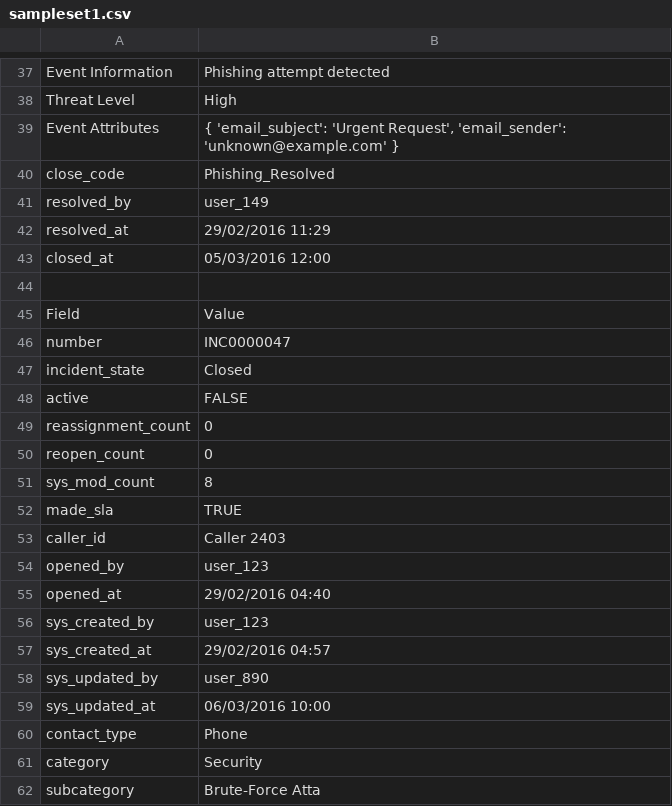
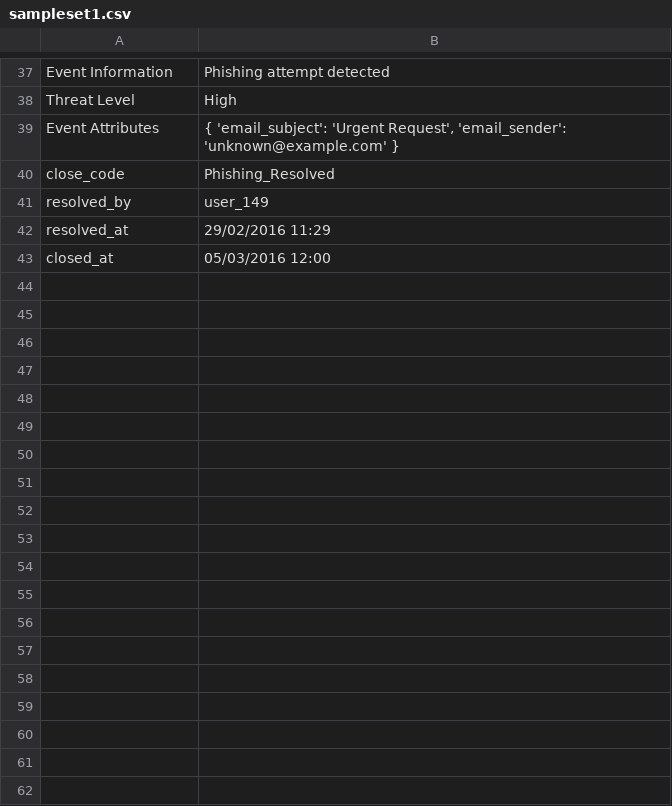
Before and after one commit to authoruser/IRDATASET, a CSV file: sampleset1.csv, drawn as a sheet; only a part is shown, gaps mark what is left out; the diff names each change by its address in the sheet, - before the commit and + after, or states it on an @@ line.

Commit message:
Update sampleset1.csv

```diff
--- a/sampleset1.csv
+++ b/sampleset1.csv
-row 44: (empty)
-row 45: Field | Value
-row 46: number | INC0000047
-row 47: incident_state | Closed
-row 48: active | FALSE
-row 49: reassignment_count | 0
-row 50: reopen_count | 0
-row 51: sys_mod_count | 8
-row 52: made_sla | TRUE
-row 53: caller_id | Caller 2403
-row 54: opened_by | user_123
-row 55: opened_at | 29/02/2016 04:40
-row 56: sys_created_by | user_123
-row 57: sys_created_at | 29/02/2016 04:57
-row 58: sys_updated_by | user_890
-row 59: sys_updated_at | 06/03/2016 10:00
-row 60: contact_type | Phone
-row 61: category | Security
-row 62: subcategory | Brute-Force Atta
```
